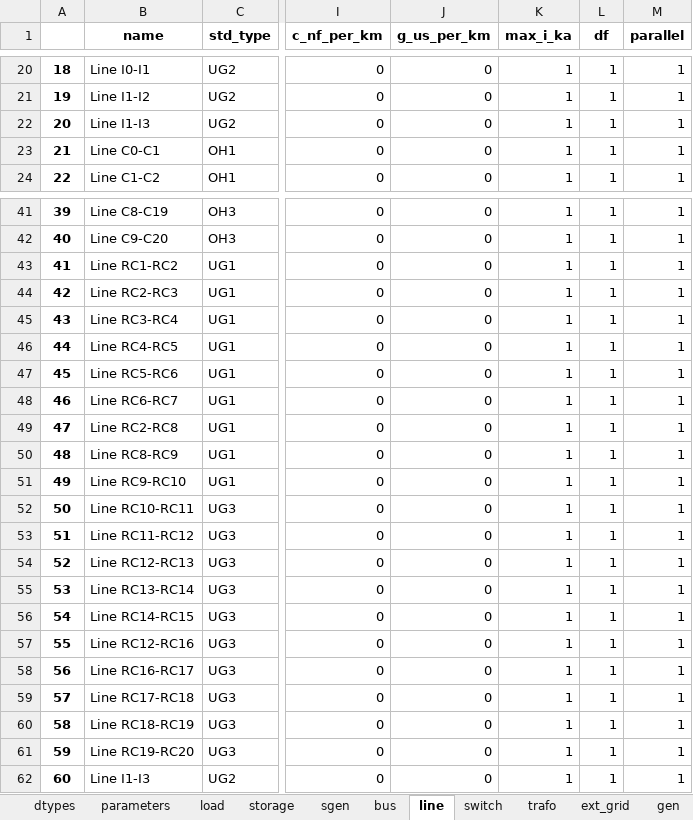
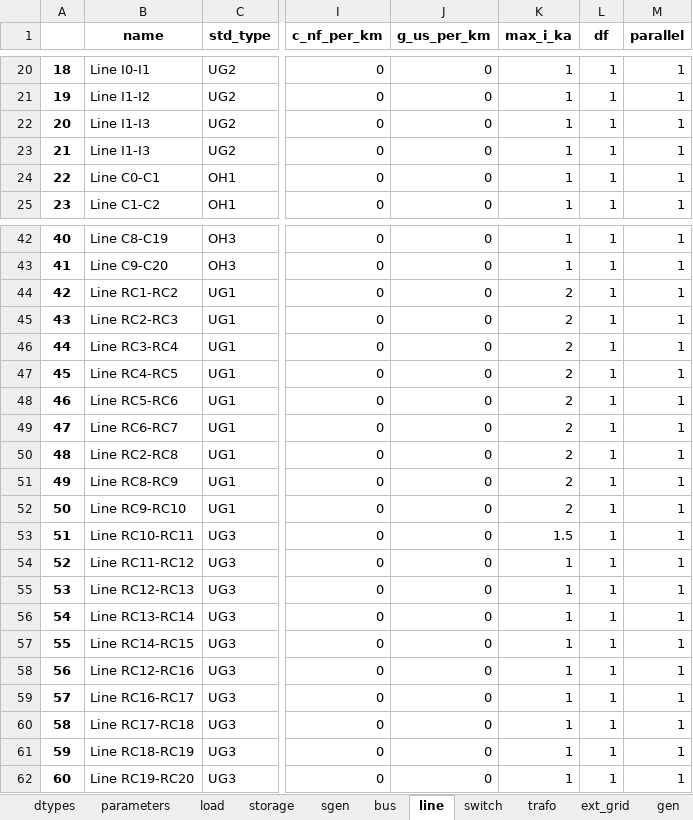
Before and after one commit to samuraisoldier/Final-Year-Project, an Excel workbook: circuits/net2.xlsx, sheet line, drawn as a sheet; only a part is shown, gaps mark what is left out; values as stored, in another font and other column widths than the file's, no borders; addresses are those after the commit; the diff names each change by its address in the sheet, - before the commit and + after, or states it on an @@ line.

```diff
--- a/circuits/net2.xlsx (sheet line)
+++ b/circuits/net2.xlsx (sheet line)
@@ row 62 moved to row 23: 21 @@
@@ column A renumbered between rows 24 and 62 @@
-K44:K52 (max_i_ka): 1
+K44:K52 (max_i_ka): 2
-K53 (max_i_ka): 1
+K53 (max_i_ka): 1.5
```
Also changed, not shown: sheet load, circuits/ind_feeder.xlsx, 6 other files.
